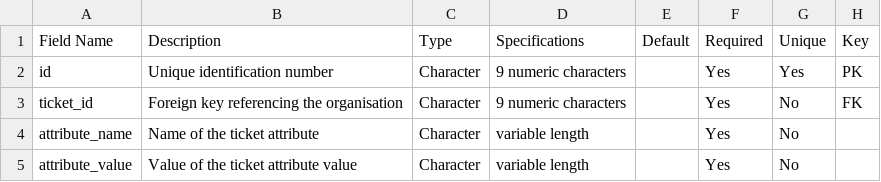
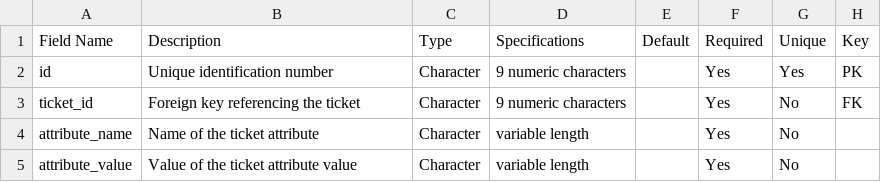
Before and after one commit to dansil03/imbri-healthcare-helpdesk, a CSV file: doc/Data_Dictionary/data_dictionary_ticket_attributes.csv, drawn as a sheet.

Commit message:
Update data_dictionary_ticket_attributes.csv

```diff
--- a/doc/Data_Dictionary/data_dictionary_ticket_attributes.csv
+++ b/doc/Data_Dictionary/data_dictionary_ticket_attributes.csv
@@ -2,3 +2,3 @@ Field Name,Description,Type,Specifications,Default,Required,Unique,Key
 id,Unique identification number,Character,9 numeric characters,,Yes,Yes,PK
-ticket_id,Foreign key referencing the organisation,Character,9 numeric characters,,Yes,No,FK
+ticket_id,Foreign key referencing the ticket,Character,9 numeric characters,,Yes,No,FK
 attribute_name,Name of the ticket attribute,Character,variable length,,Yes,No,
```
